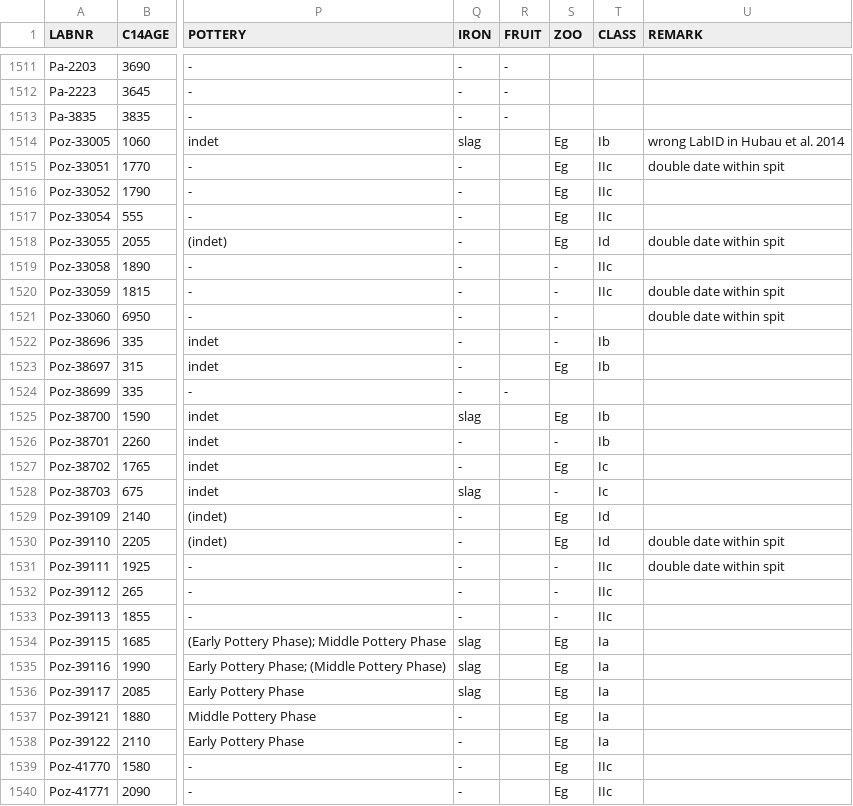
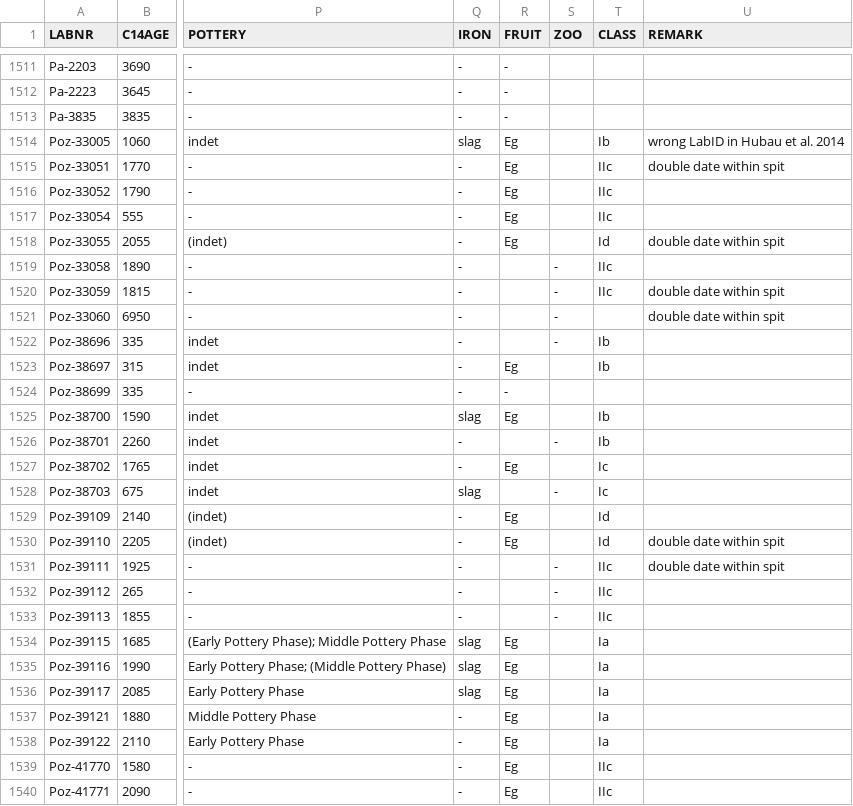
Before and after one commit to dirkseidensticker/aDRAC, a CSV file: aDRAC.csv, drawn as a sheet; only a part is shown, gaps mark what is left out; the diff covers the shown part only; the diff names each change by its address in the sheet, - before the commit and + after, or states it on an @@ line.

Commit message:
corrected work places FRUIT entries

```diff
--- a/aDRAC.csv
+++ b/aDRAC.csv
-R1514:R1518 (FRUIT): (empty)
+R1514:R1518 (FRUIT): Eg
-S1514:S1518 (ZOO): Eg
+S1514:S1518 (ZOO): (empty)
-R1523 (FRUIT): (empty)
+R1523 (FRUIT): Eg
-S1523 (ZOO): Eg
+S1523 (ZOO): (empty)
-R1525 (FRUIT): (empty)
+R1525 (FRUIT): Eg
-S1525 (ZOO): Eg
+S1525 (ZOO): (empty)
-R1527 (FRUIT): (empty)
+R1527 (FRUIT): Eg
-S1527 (ZOO): Eg
+S1527 (ZOO): (empty)
-R1529:R1530 (FRUIT): (empty)
+R1529:R1530 (FRUIT): Eg
-S1529:S1530 (ZOO): Eg
+S1529:S1530 (ZOO): (empty)
-R1534:R1540 (FRUIT): (empty)
+R1534:R1540 (FRUIT): Eg
-S1534:S1540 (ZOO): Eg
+S1534:S1540 (ZOO): (empty)
```
Also changed, not shown: 104 edited cells elsewhere in this file.
